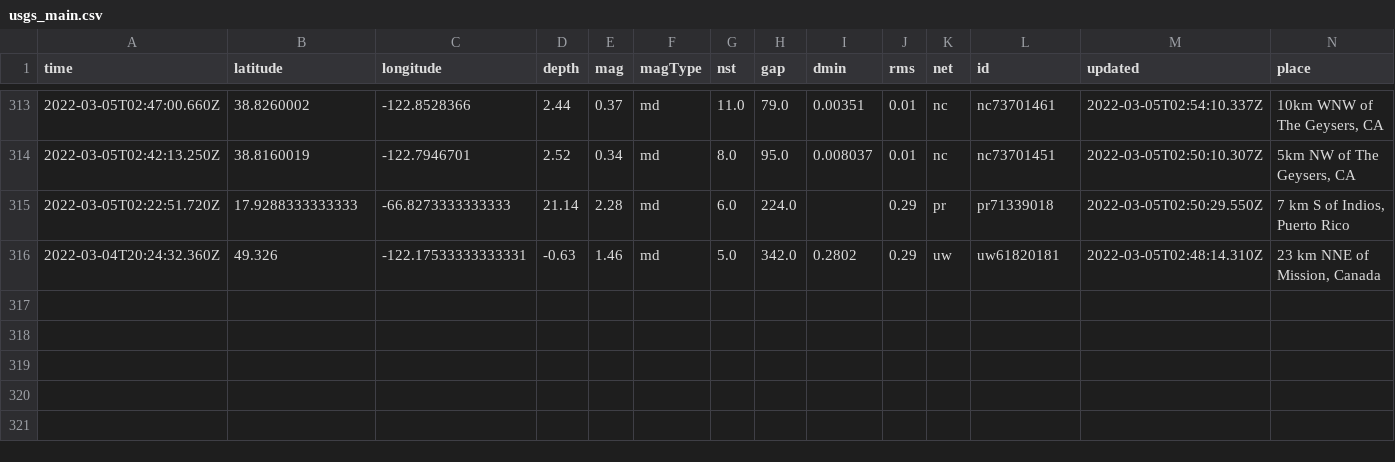
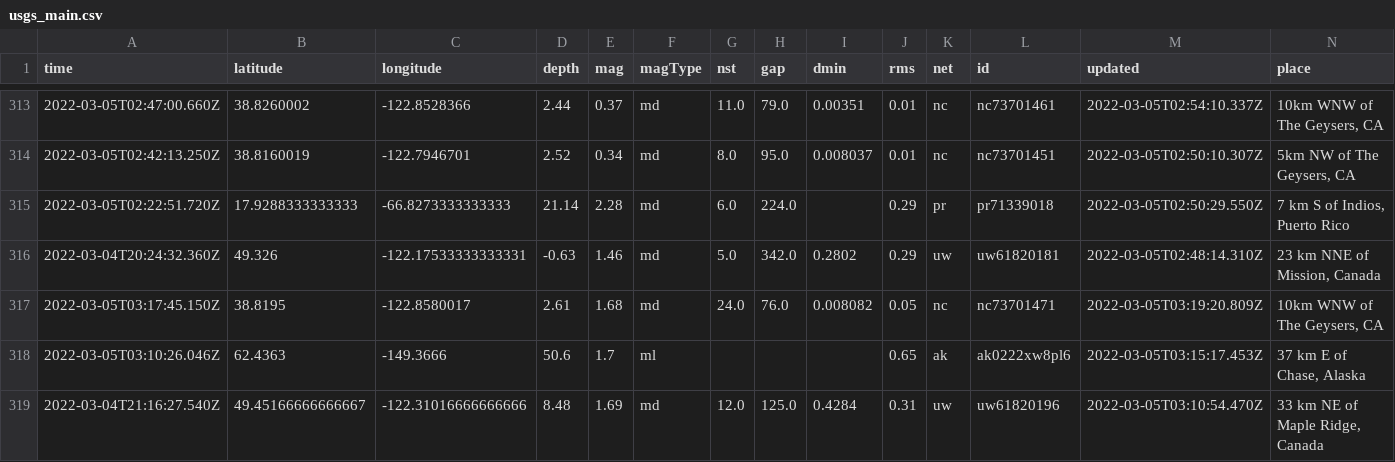
Before and after one commit to layurs/nicar22-githubaction, a CSV file: usgs_main.csv, drawn as a sheet; only a part is shown, gaps mark what is left out; rows hold the shown columns only; the diff names each change by its address in the sheet, - before the commit and + after, or states it on an @@ line.

```diff
--- a/usgs_main.csv
+++ b/usgs_main.csv
+row 317: 2022-03-05T03:17:45.150Z | 38.8195 | -122.8580017 | 2.61 | 1.68 | md | 24.0 | 76.0 | 0.008082 | 0.05 | nc | nc73701471 | 2022-03-05T03:19:20.809Z | 10km WNW of The Geysers, CA
+row 318: 2022-03-05T03:10:26.046Z | 62.4363 | -149.3666 | 50.6 | 1.7 | ml |  |  |  | 0.65 | ak | ak0222xw8pl6 | 2022-03-05T03:15:17.453Z | 37 km E of Chase, Alaska
+row 319: 2022-03-04T21:16:27.540Z | 49.45166666666667 | -122.31016666666666 | 8.48 | 1.69 | md | 12.0 | 125.0 | 0.4284 | 0.31 | uw | uw61820196 | 2022-03-05T03:10:54.470Z | 33 km NE of Maple Ridge, Canada
```
Also changed, not shown: usgs_current.csv.
